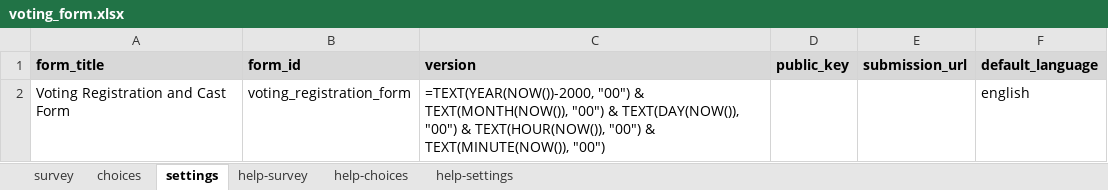
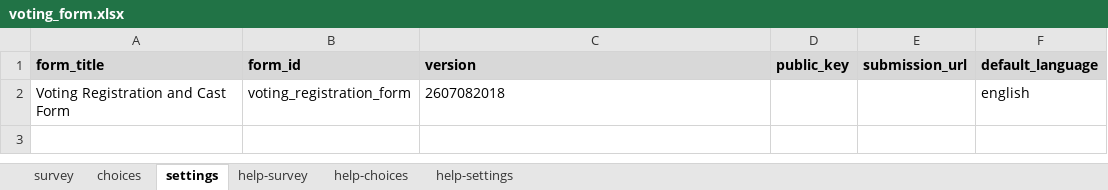
Before and after one commit to GeekLord/SurveyCTO_Voting_EVM, an Excel workbook: voting_form.xlsx, sheet settings, drawn as a sheet; values as stored, in another font and other column widths than the file's, no borders; formulas without a stored value are shown as written; the diff names each change by its address in the sheet, - before the commit and + after, or states it on an @@ line.

```diff
--- a/voting_form.xlsx (sheet settings)
+++ b/voting_form.xlsx (sheet settings)
-C2 (version): =TEXT(YEAR(NOW())-2000, "00") & TEXT(MONTH(NOW()), "00") & TEXT(DAY(NOW()), "00") & TEXT(HOUR(NOW()), "00") & TEXT(MINUTE(NOW()), "00")
+C2 (version): 2607082018
```
Also changed, not shown: sheet help-survey, sheet survey, 3 other files.
